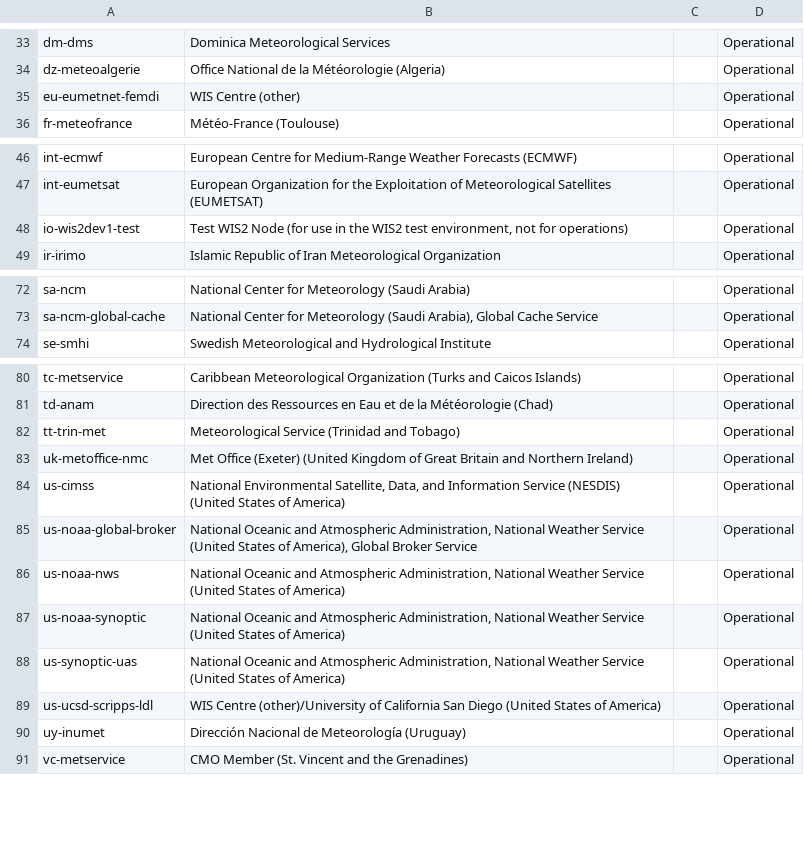
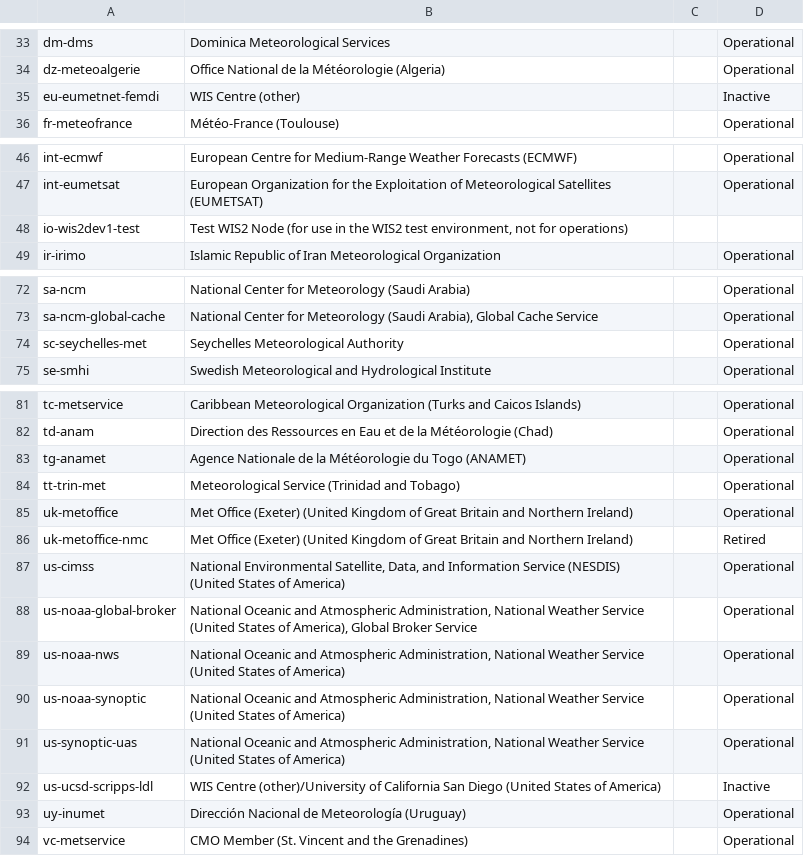
Before and after one commit to wmo-im/wis2-topic-hierarchy, a CSV file: topic-hierarchy/centre-id.csv, drawn as a sheet; only a part is shown, gaps mark what is left out.

Commit message:
update centres from global registry

```diff
--- a/topic-hierarchy/centre-id.csv
+++ b/topic-hierarchy/centre-id.csv
@@ -34,3 +34,3 @@ dm-dms,Dominica Meteorological Services,,Operational
 dz-meteoalgerie,Office National de la Météorologie (Algeria),,Operational
-eu-eumetnet-femdi,WIS Centre (other),,Operational
+eu-eumetnet-femdi,WIS Centre (other),,Inactive
 fr-meteofrance,Météo-France (Toulouse),,Operational
@@ -47,3 +47,3 @@ int-ecmwf,European Centre for Medium-Range Weather Forecasts (ECMWF),,Operationa
 int-eumetsat,European Organization for the Exploitation of Meteorological Satellites (EUMETSAT),,Operational
-io-wis2dev1-test,"Test WIS2 Node (for use in the WIS2 test environment, not for operations)",,Operational
+io-wis2dev1-test,"Test WIS2 Node (for use in the WIS2 test environment, not for operations)",,
 ir-irimo,Islamic Republic of Iran Meteorological Organization,,Operational
@@ -73,2 +73,3 @@ sa-ncm,National Center for Meteorology (Saudi Arabia),,Operational
 sa-ncm-global-cache,"National Center for Meteorology (Saudi Arabia), Global Cache Service",,Operational
+sc-seychelles-met,Seychelles Meteorological Authority,,Operational
 se-smhi,Swedish Meteorological and Hydrological Institute,,Operational
@@ -81,4 +82,6 @@ tc-metservice,Caribbean Meteorological Organization (Turks and Caicos Islands),,
 td-anam,Direction des Ressources en Eau et de la Météorologie (Chad),,Operational
+tg-anamet,Agence Nationale de la Météorologie du Togo (ANAMET),,Operational
 tt-trin-met,Meteorological Service (Trinidad and Tobago),,Operational
-uk-metoffice-nmc,Met Office (Exeter) (United Kingdom of Great Britain and Northern Ireland),,Operational
+uk-metoffice,Met Office (Exeter) (United Kingdom of Great Britain and Northern Ireland),,Operational
+uk-metoffice-nmc,Met Office (Exeter) (United Kingdom of Great Britain and Northern Ireland),,Retired
 us-cimss,"National Environmental Satellite, Data, and Information Service (NESDIS) (United States of America)",,Operational
@@ -88,3 +91,3 @@ us-noaa-synoptic,"National Oceanic and Atmospheric Administration, National Weat
 us-synoptic-uas,"National Oceanic and Atmospheric Administration, National Weather Service (United States of America)",,Operational
-us-ucsd-scripps-ldl,WIS Centre (other)/University of California San Diego (United States of America),,Operational
+us-ucsd-scripps-ldl,WIS Centre (other)/University of California San Diego (United States of America),,Inactive
 uy-inumet,Dirección Nacional de Meteorología (Uruguay),,Operational
```
